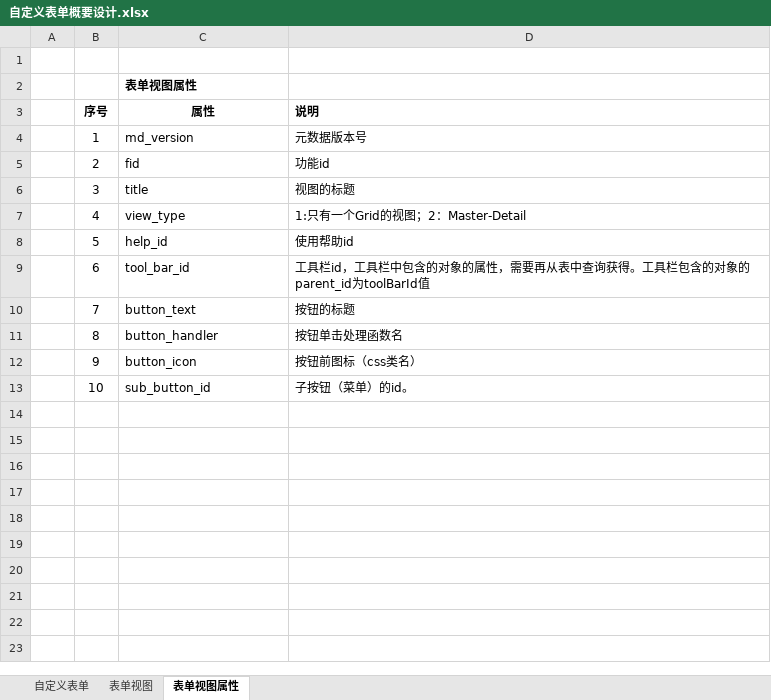
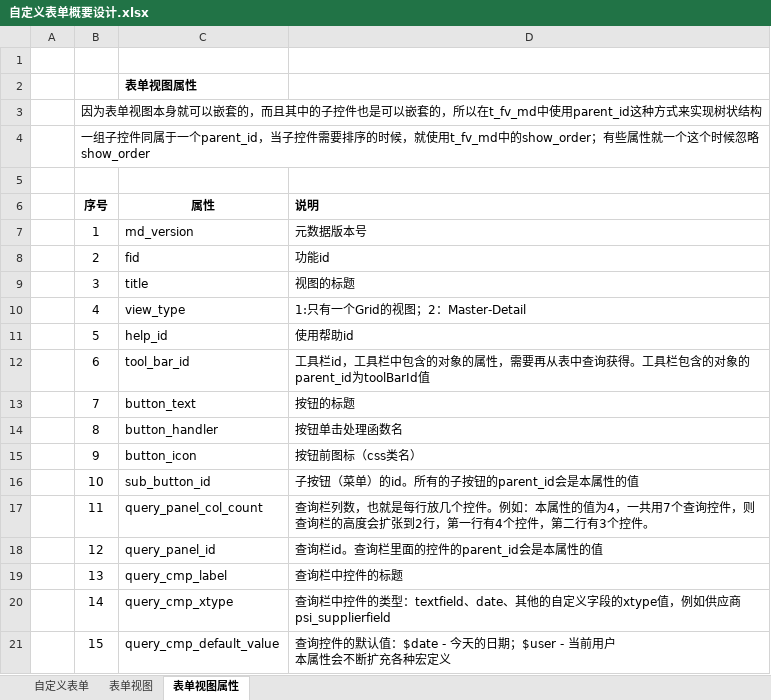
Before and after one commit to dongxf/PSI, an Excel workbook: doc/01 概要设计/自定义表单概要设计.xlsx, sheet 表单视图属性, drawn as a sheet; values as stored, in another font and other column widths than the file's, no borders; addresses are those after the commit; ↵ is a line break in a cell; the diff names each change by its address in the sheet, - before the commit and + after, or states it on an @@ line.

Commit message:
表单视图开发助手

```diff
--- a/doc/01 概要设计/自定义表单概要设计.xlsx (sheet 表单视图属性)
+++ b/doc/01 概要设计/自定义表单概要设计.xlsx (sheet 表单视图属性)
+row 3:  | 因为表单视图本身就可以嵌套的，而且其中的子控件也是可以嵌套的，所以在t_fv_md中使用parent_id这种方式来实现树状结构
+row 4:  | 一组子控件同属于一个parent_id，当子控件需要排序的时候，就使用t_fv_md中的show_order；有些属性就一个这个时候忽略show_order
+row 5: (empty)
-D16 (说明): 子按钮（菜单）的id。
+D16 (说明): 子按钮（菜单）的id。所有的子按钮的parent_id会是本属性的值
+row 17:  | 11 | query_panel_col_count | 查询栏列数，也就是每行放几个控件。例如：本属性的值为4，一共用7个查询控件，则查询栏的高度会扩张到2行，第一行有4个控件，第二行有3个控件。
+row 18:  | 12 | query_panel_id | 查询栏id。查询栏里面的控件的parent_id会是本属性的值
+row 19:  | 13 | query_cmp_label | 查询栏中控件的标题
+row 20:  | 14 | query_cmp_xtype | 查询栏中控件的类型：textfield、date、其他的自定义字段的xtype值，例如供应商psi_supplierfield
+row 21:  | 15 | query_cmp_default_value | 查询控件的默认值：$date - 今天的日期；$user - 当前用户 ↵ 本属性会不断扩充各种宏定义
```
